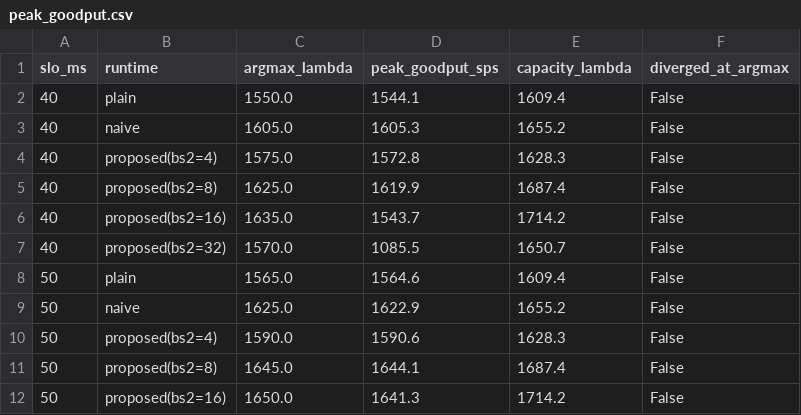
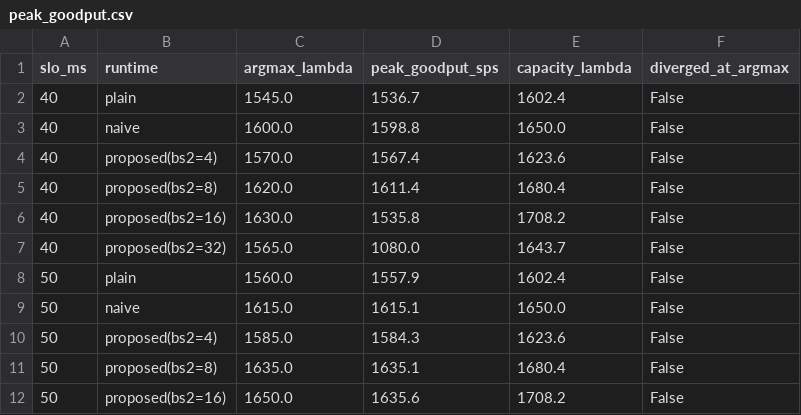
Before and after one commit to chanhwi-s/batchedee, a CSV file: artifacts/results/peak_goodput.csv, drawn as a sheet; only a part is shown; the diff covers the shown part only.

```diff
--- a/artifacts/results/peak_goodput.csv
+++ b/artifacts/results/peak_goodput.csv
@@ -1,12 +1,12 @@
 slo_ms,runtime,argmax_lambda,peak_goodput_sps,capacity_lambda,diverged_at_argmax
-40,plain,1550.0,1544.1,1609.4,False
-40,naive,1605.0,1605.3,1655.2,False
-40,proposed(bs2=4),1575.0,1572.8,1628.3,False
-40,proposed(bs2=8),1625.0,1619.9,1687.4,False
-40,proposed(bs2=16),1635.0,1543.7,1714.2,False
-40,proposed(bs2=32),1570.0,1085.5,1650.7,False
-50,plain,1565.0,1564.6,1609.4,False
-50,naive,1625.0,1622.9,1655.2,False
-50,proposed(bs2=4),1590.0,1590.6,1628.3,False
-50,proposed(bs2=8),1645.0,1644.1,1687.4,False
-50,proposed(bs2=16),1650.0,1641.3,1714.2,False
+40,plain,1545.0,1536.7,1602.4,False
+40,naive,1600.0,1598.8,1650.0,False
+40,proposed(bs2=4),1570.0,1567.4,1623.6,False
+40,proposed(bs2=8),1620.0,1611.4,1680.4,False
+40,proposed(bs2=16),1630.0,1535.8,1708.2,False
+40,proposed(bs2=32),1565.0,1080.0,1643.7,False
+50,plain,1560.0,1557.9,1602.4,False
+50,naive,1615.0,1615.1,1650.0,False
+50,proposed(bs2=4),1585.0,1584.3,1623.6,False
+50,proposed(bs2=8),1635.0,1635.1,1680.4,False
+50,proposed(bs2=16),1650.0,1635.6,1708.2,False
```
Also changed, not shown: 6 removed rows and 49 edited cells elsewhere in this file, artifacts/results/e2e_table_b.csv, artifacts/results/e2e_table_d.csv, 53 other files.
